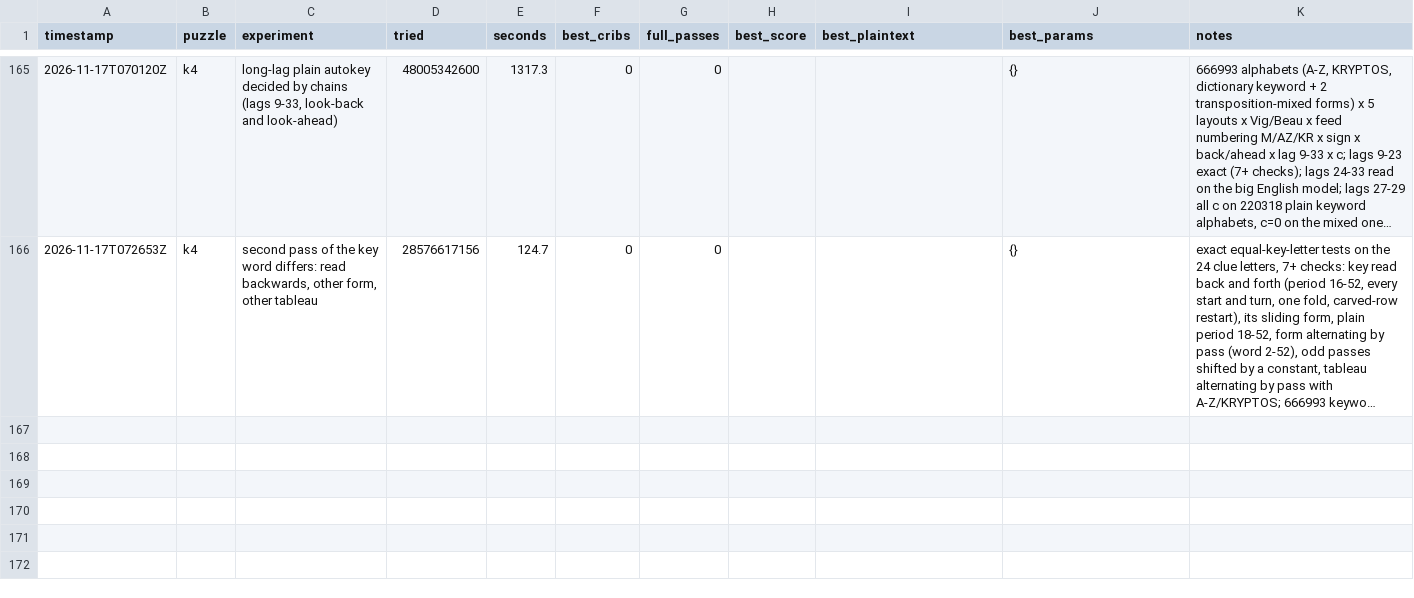
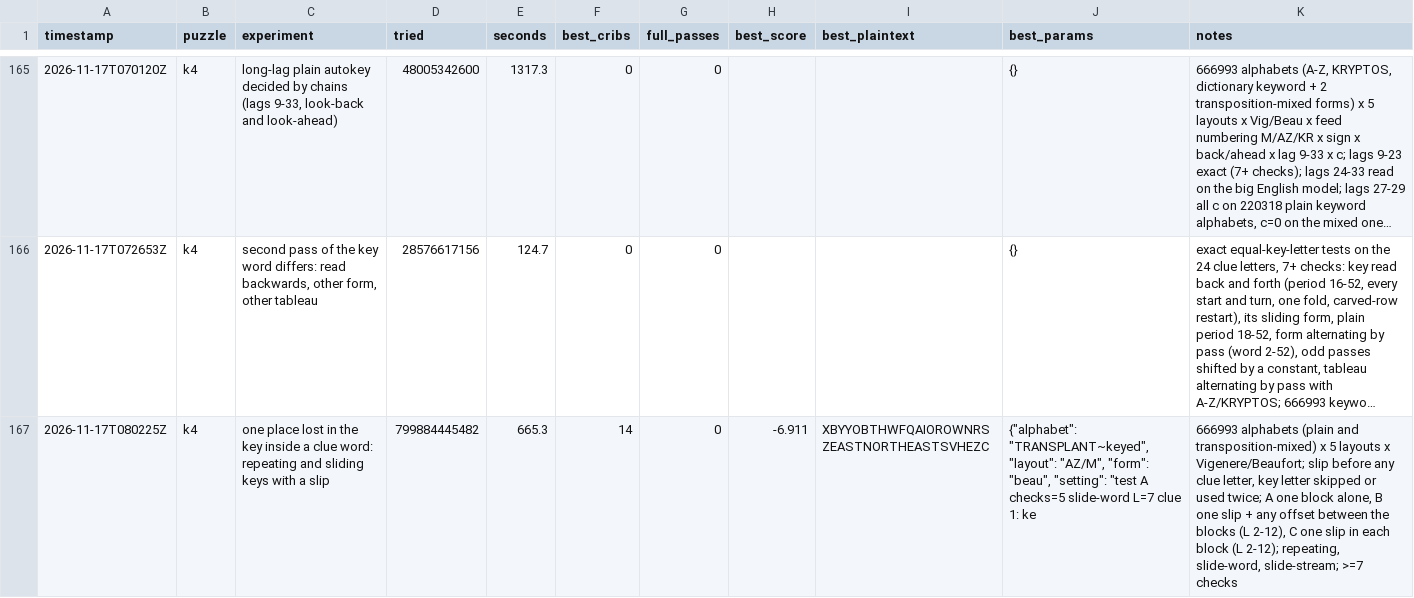
Before and after one commit to ozkilim/kryptos-playground, a CSV file: experiments/ledger.csv, drawn as a sheet; only a part is shown, gaps mark what is left out; long unchanged cells end in …; the diff names each change by its address in the sheet, - before the commit and + after, or states it on an @@ line.

Commit message:
Idea 102: One place lost in the key inside a clue word: repeating and sliding keys with one key letter skipped or used twice inside EASTNORTHEAST or BERLINCLOCK (dead-in-scope)

```diff
--- a/experiments/ledger.csv
+++ b/experiments/ledger.csv
+row 167: 2026-11-17T080225Z | k4 | one place lost in the key inside a clue word: repeating and sliding keys with a slip | 799884445482 | 665.3 | 14 | 0 | -6.911 | XBYYOBTHWFQAIOROWNRSZEASTNORTHEASTSVHEZC | {"alphabet": "TRANSPLANT~keyed", "layout": "AZ/M", "form": "beau", "setting": "test A checks=5 slide-word L=7 clue 1: ke | 666993 alphabets (plain and transposition-mixed) x 5 layouts x Vigenere/Beaufort; slip before any clue letter, key letter skipped or used twice; A one block alone, B one slip + any offset between the blocks (L 2-12), C one slip in each block (L 2-12); repeating, slide-word, slide-stream; >=7 checks
```
Also changed, not shown: 5 other files.
